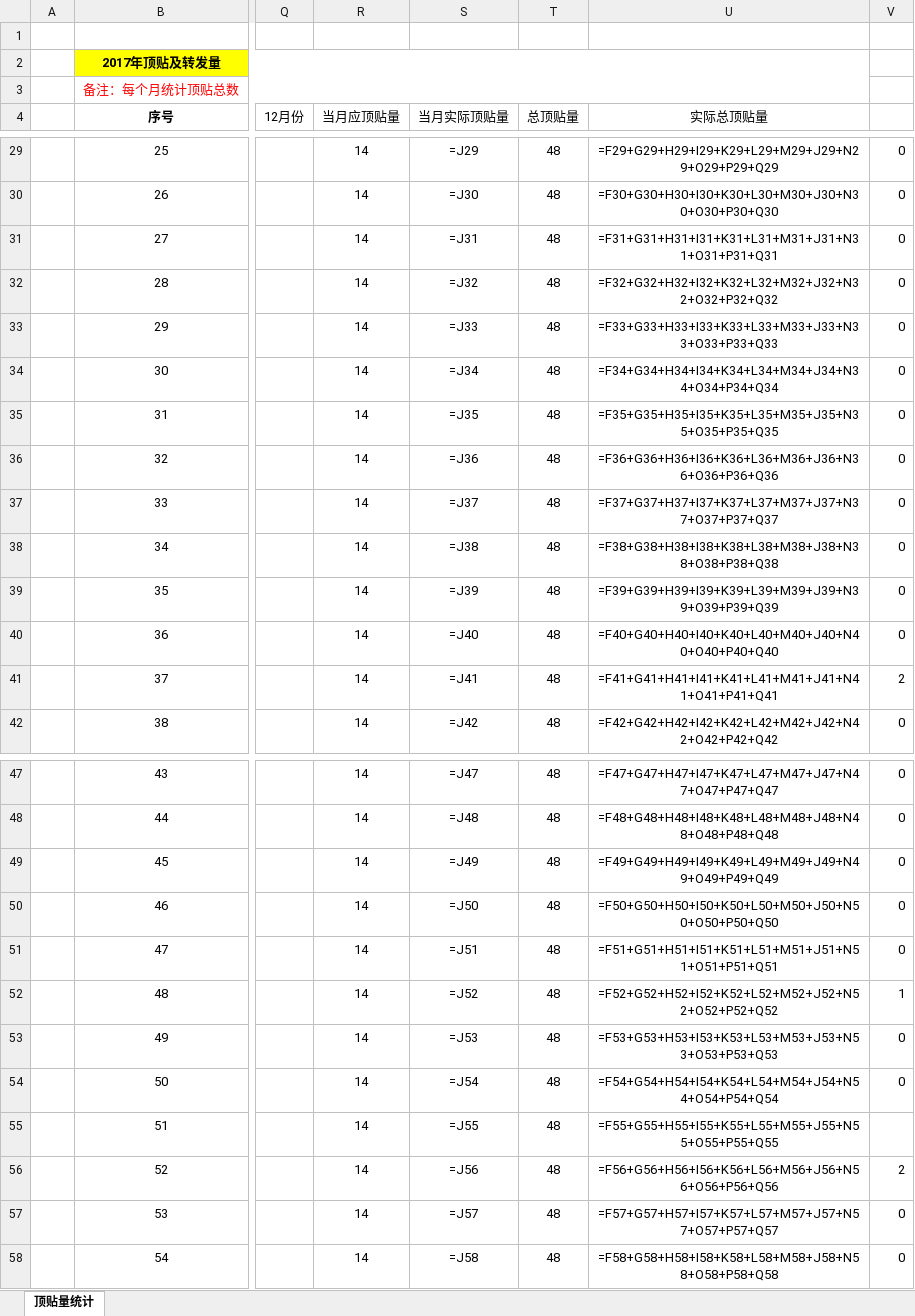
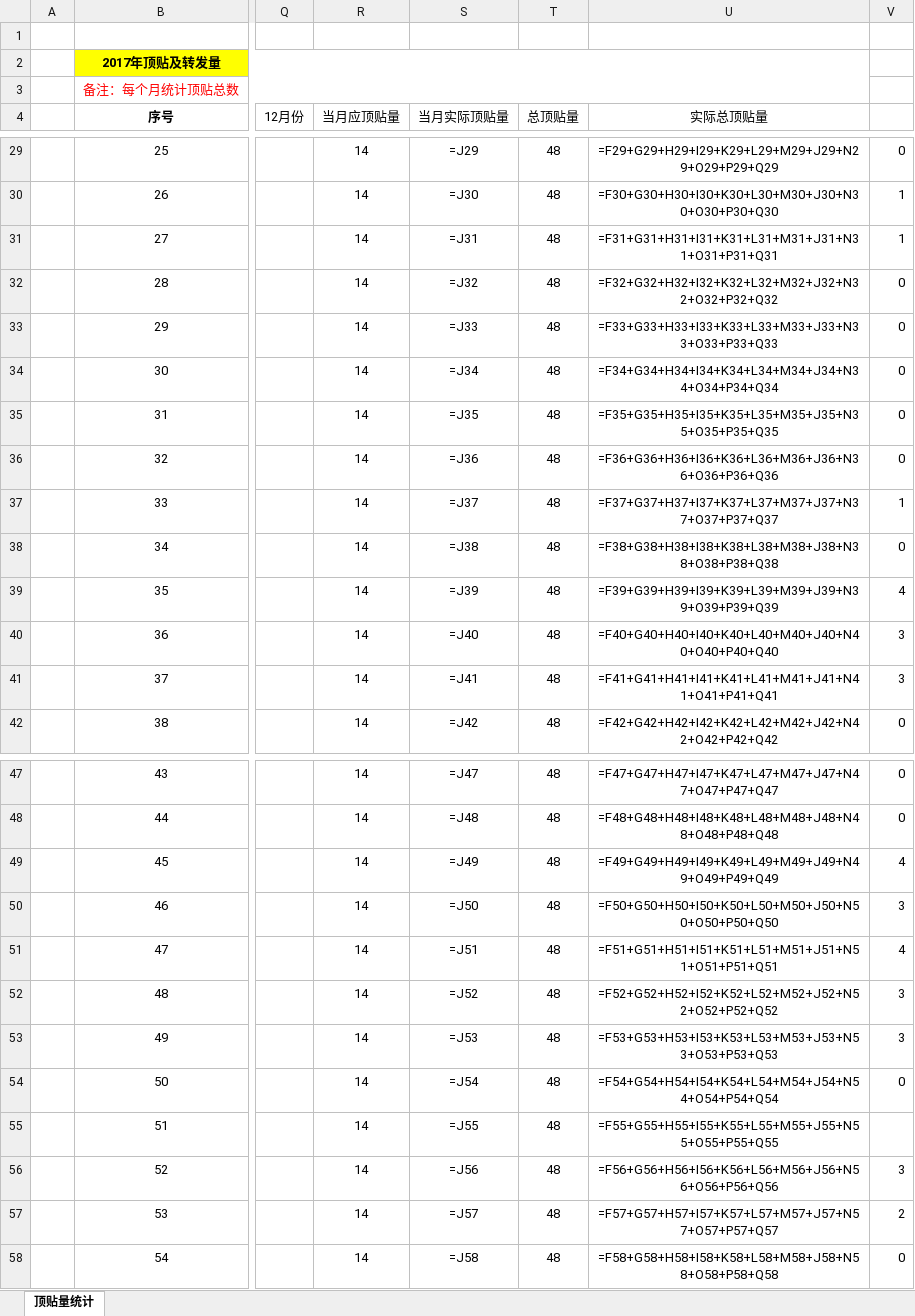
Before and after one commit to DeanLXY/py-bbs-spider, an Excel workbook: czbbsspider/assets/2017.xlsx, sheet 顶贴量统计, drawn as a sheet; only a part is shown, gaps mark what is left out; values as stored, in another font and other column widths than the file's, no borders; formulas without a stored value are shown as written; the diff covers the shown part only; the diff names each change by its address in the sheet, - before the commit and + after, or states it on an @@ line.

```diff
--- a/czbbsspider/assets/2017.xlsx (sheet 顶贴量统计)
+++ b/czbbsspider/assets/2017.xlsx (sheet 顶贴量统计)
-V30:V31: 0
+V30:V31: 1
-V37: 0
+V37: 1
-V39: 0
+V39: 4
-V40: 0
+V40: 3
-V41: 2
+V41: 3
-V49: 0
+V49: 4
-V50: 0
+V50: 3
-V51: 0
+V51: 4
-V52: 1
+V52: 3
-V53: 0
+V53: 3
-V56: 2
+V56: 3
-V57: 0
+V57: 2
```
Also changed, not shown: 13 edited cells elsewhere in this sheet, 8 other files.
